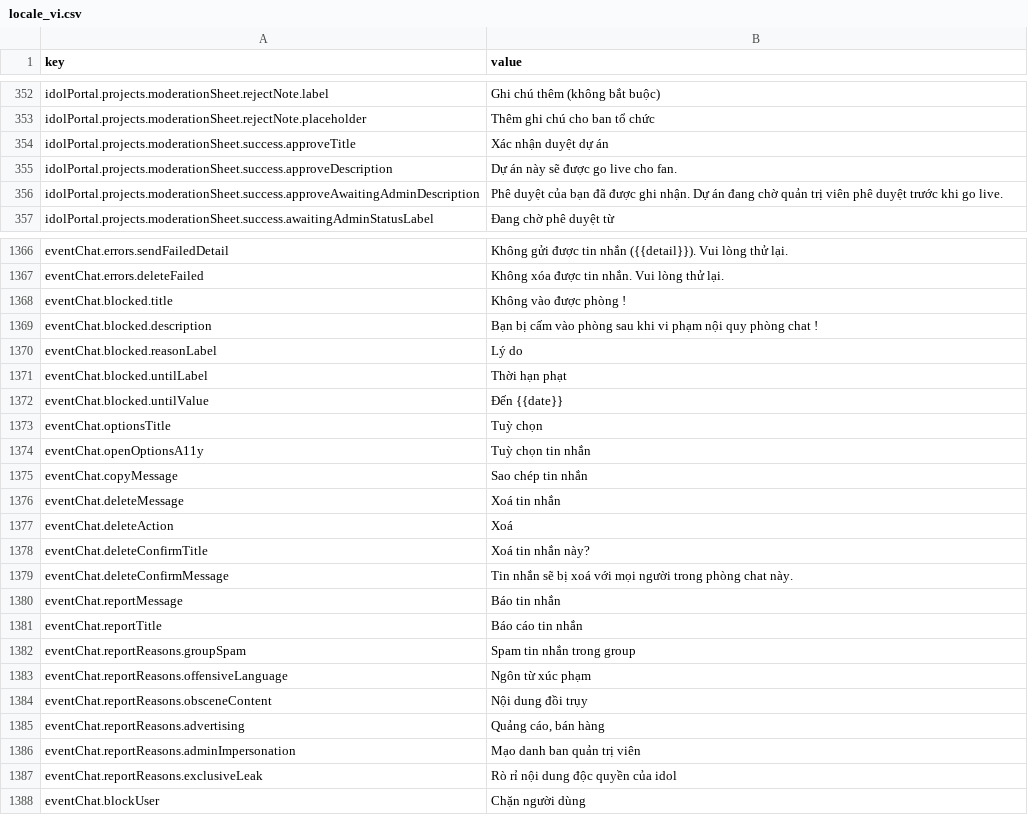
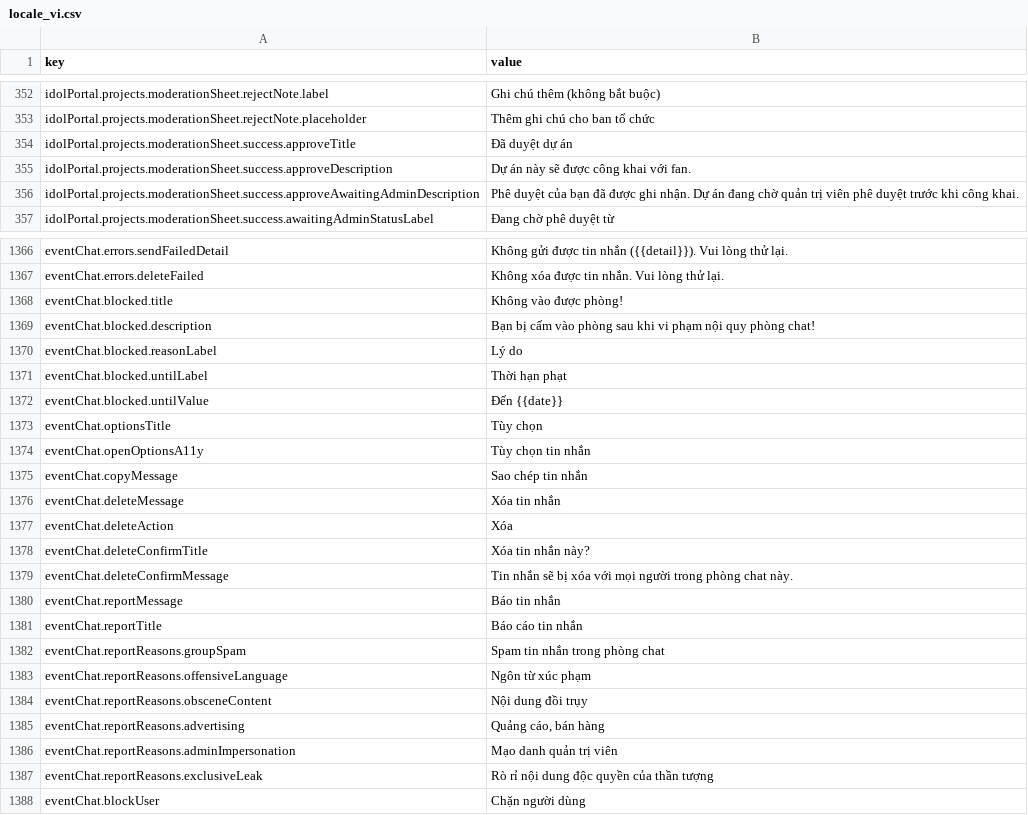
Before and after one commit to chrishieu/fana-analysis, a CSV file: locale_vi.csv, drawn as a sheet; only a part is shown, gaps mark what is left out; the diff covers the shown part only.

```diff
--- a/locale_vi.csv
+++ b/locale_vi.csv
@@ -353,5 +353,5 @@ idolPortal.projects.moderationSheet.rejectNote.label,Ghi chú thêm (không bắ
 idolPortal.projects.moderationSheet.rejectNote.placeholder,Thêm ghi chú cho ban tổ chức
-idolPortal.projects.moderationSheet.success.approveTitle,Xác nhận duyệt dự án
-idolPortal.projects.moderationSheet.success.approveDescription,Dự án này sẽ được go live cho fan.
-idolPortal.projects.moderationSheet.success.approveAwaitingAdminDescription,Phê duyệt của bạn đã được ghi nhận. Dự án đang chờ quản trị viên phê duyệt trước khi go live.
+idolPortal.projects.moderationSheet.success.approveTitle,Đã duyệt dự án
+idolPortal.projects.moderationSheet.success.approveDescription,Dự án này sẽ được công khai với fan.
+idolPortal.projects.moderationSheet.success.approveAwaitingAdminDescription,Phê duyệt của bạn đã được ghi nhận. Dự án đang chờ quản trị viên phê duyệt trước khi công khai.
 idolPortal.projects.moderationSheet.success.awaitingAdminStatusLabel,Đang chờ phê duyệt từ
@@ -1367,4 +1367,4 @@ eventChat.errors.sendFailedDetail,Không gửi được tin nhắn ({{detail}}).
 eventChat.errors.deleteFailed,Không xóa được tin nhắn. Vui lòng thử lại.
-eventChat.blocked.title,Không vào được phòng !
-eventChat.blocked.description,Bạn bị cấm vào phòng sau khi vi phạm nội quy phòng chat !
+eventChat.blocked.title,Không vào được phòng!
+eventChat.blocked.description,Bạn bị cấm vào phòng sau khi vi phạm nội quy phòng chat!
 eventChat.blocked.reasonLabel,Lý do
@@ -1372,12 +1372,12 @@ eventChat.blocked.untilLabel,Thời hạn phạt
 eventChat.blocked.untilValue,Đến {{date}}
-eventChat.optionsTitle,Tuỳ chọn
-eventChat.openOptionsA11y,Tuỳ chọn tin nhắn
+eventChat.optionsTitle,Tùy chọn
+eventChat.openOptionsA11y,Tùy chọn tin nhắn
 eventChat.copyMessage,Sao chép tin nhắn
-eventChat.deleteMessage,Xoá tin nhắn
-eventChat.deleteAction,Xoá
-eventChat.deleteConfirmTitle,Xoá tin nhắn này?
-eventChat.deleteConfirmMessage,Tin nhắn sẽ bị xoá với mọi người trong phòng chat này.
+eventChat.deleteMessage,Xóa tin nhắn
+eventChat.deleteAction,Xóa
+eventChat.deleteConfirmTitle,Xóa tin nhắn này?
+eventChat.deleteConfirmMessage,Tin nhắn sẽ bị xóa với mọi người trong phòng chat này.
 eventChat.reportMessage,Báo tin nhắn
 eventChat.reportTitle,Báo cáo tin nhắn
-eventChat.reportReasons.groupSpam,Spam tin nhắn trong group
+eventChat.reportReasons.groupSpam,Spam tin nhắn trong phòng chat
 eventChat.reportReasons.offensiveLanguage,Ngôn từ xúc phạm
@@ -1385,4 +1385,4 @@ eventChat.reportReasons.obsceneContent,Nội dung đồi trụy
 eventChat.reportReasons.advertising,"Quảng cáo, bán hàng"
-eventChat.reportReasons.adminImpersonation,Mạo danh ban quản trị viên
-eventChat.reportReasons.exclusiveLeak,Rò rỉ nội dung độc quyền của idol
+eventChat.reportReasons.adminImpersonation,Mạo danh quản trị viên
+eventChat.reportReasons.exclusiveLeak,Rò rỉ nội dung độc quyền của thần tượng
 eventChat.blockUser,Chặn người dùng
```
Also changed, not shown: 138 edited cells elsewhere in this file.
